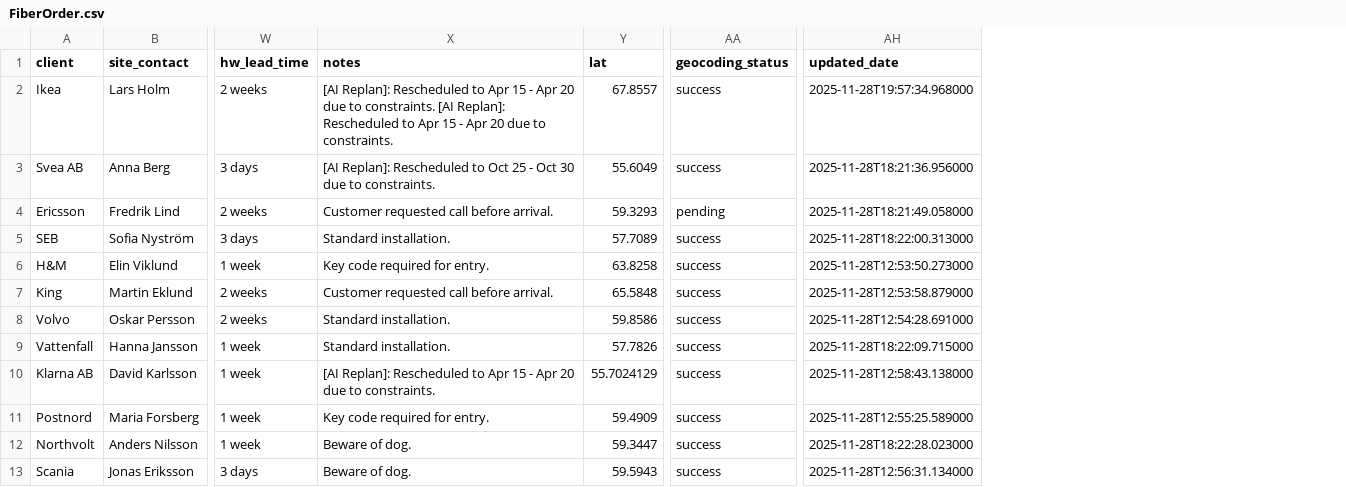
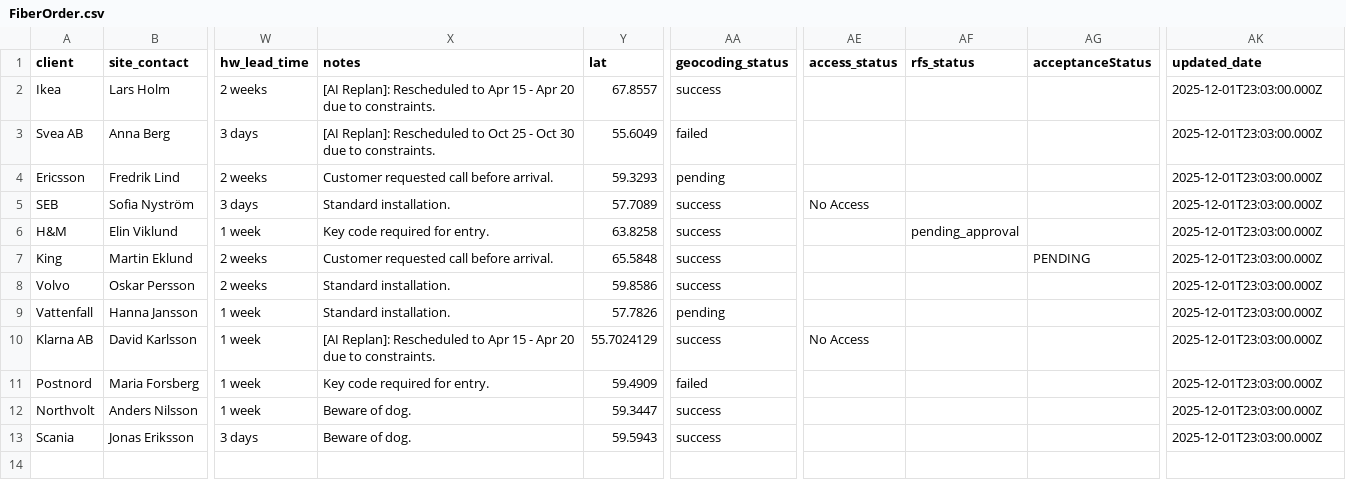
Before and after one commit to FahUmaAngel/Tele2-platform, a CSV file: src/data/FiberOrder.csv, drawn as a sheet; only a part is shown, gaps mark what is left out; addresses are those after the commit; the diff names each change by its address in the sheet, - before the commit and + after, or states it on an @@ line.

```diff
--- a/src/data/FiberOrder.csv
+++ b/src/data/FiberOrder.csv
+column AE (access_status), rows 5-10: No Access |  |  |  |  | No Access
+column AF (rfs_status), row 6: pending_approval
+column AG (acceptanceStatus), row 7: PENDING
-X2 (notes): …to constraints. [AI Replan]: Rescheduled to Apr 15 - Apr 20 due to constraints.
+X2 (notes): …to constraints.
-AK2 (updated_date): 2025-11-28T19:57:34.968000
+AK2 (updated_date): 2025-12-01T23:03:00.000Z
-AA3 (geocoding_status): success
+AA3 (geocoding_status): failed
-AK3 (updated_date): 2025-11-28T18:21:36.956000
+AK3 (updated_date): 2025-12-01T23:03:00.000Z
-AK4 (updated_date): 2025-11-28T18:21:49.058000
+AK4 (updated_date): 2025-12-01T23:03:00.000Z
-AK5 (updated_date): 2025-11-28T18:22:00.313000
+AK5 (updated_date): 2025-12-01T23:03:00.000Z
-AK6 (updated_date): 2025-11-28T12:53:50.273000
+AK6 (updated_date): 2025-12-01T23:03:00.000Z
-AK7 (updated_date): 2025-11-28T12:53:58.879000
+AK7 (updated_date): 2025-12-01T23:03:00.000Z
-AK8 (updated_date): 2025-11-28T12:54:28.691000
+AK8 (updated_date): 2025-12-01T23:03:00.000Z
-AA9 (geocoding_status): success
+AA9 (geocoding_status): pending
-AK9 (updated_date): 2025-11-28T18:22:09.715000
+AK9 (updated_date): 2025-12-01T23:03:00.000Z
-AK10 (updated_date): 2025-11-28T12:58:43.138000
+AK10 (updated_date): 2025-12-01T23:03:00.000Z
-AA11 (geocoding_status): success
+AA11 (geocoding_status): failed
-AK11 (updated_date): 2025-11-28T12:55:25.589000
+AK11 (updated_date): 2025-12-01T23:03:00.000Z
-AK12 (updated_date): 2025-11-28T18:22:28.023000
+AK12 (updated_date): 2025-12-01T23:03:00.000Z
-AK13 (updated_date): 2025-11-28T12:56:31.134000
+AK13 (updated_date): 2025-12-01T23:03:00.000Z
```
Also changed, not shown: src/data/NetworkDesign.csv, src/data/RfsReport.csv, 5 other files.
